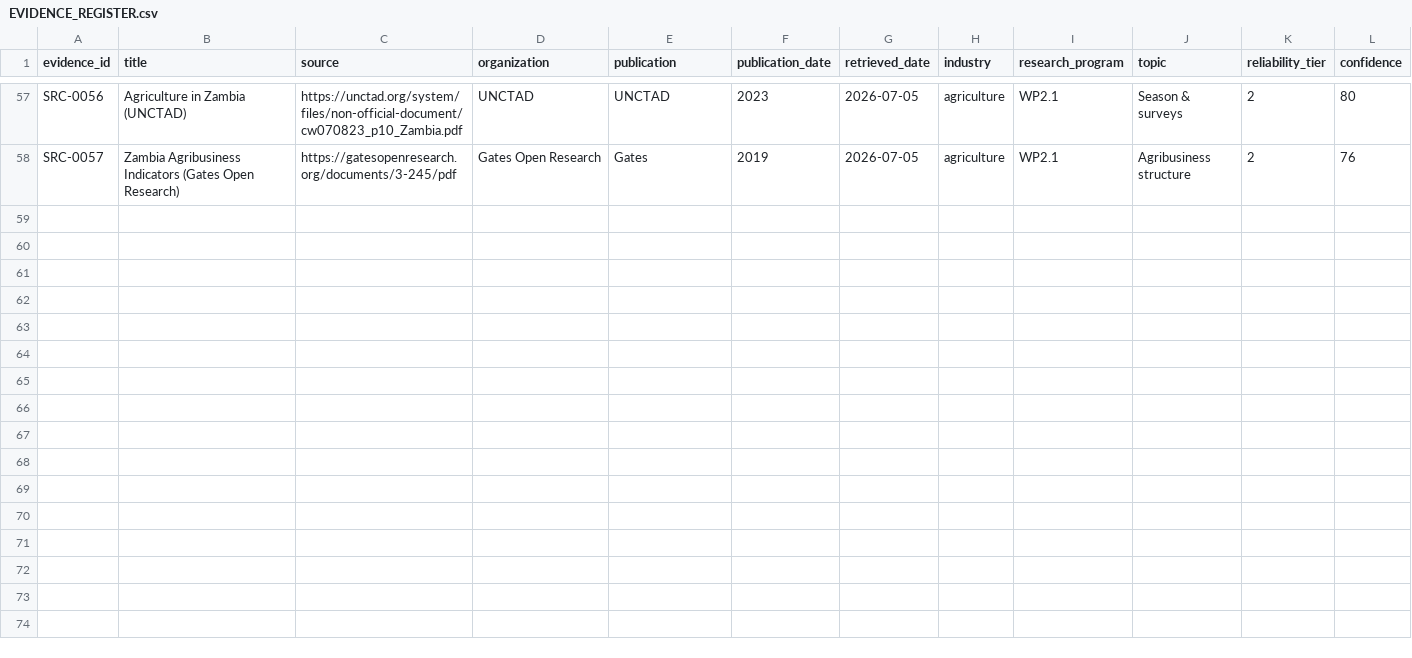
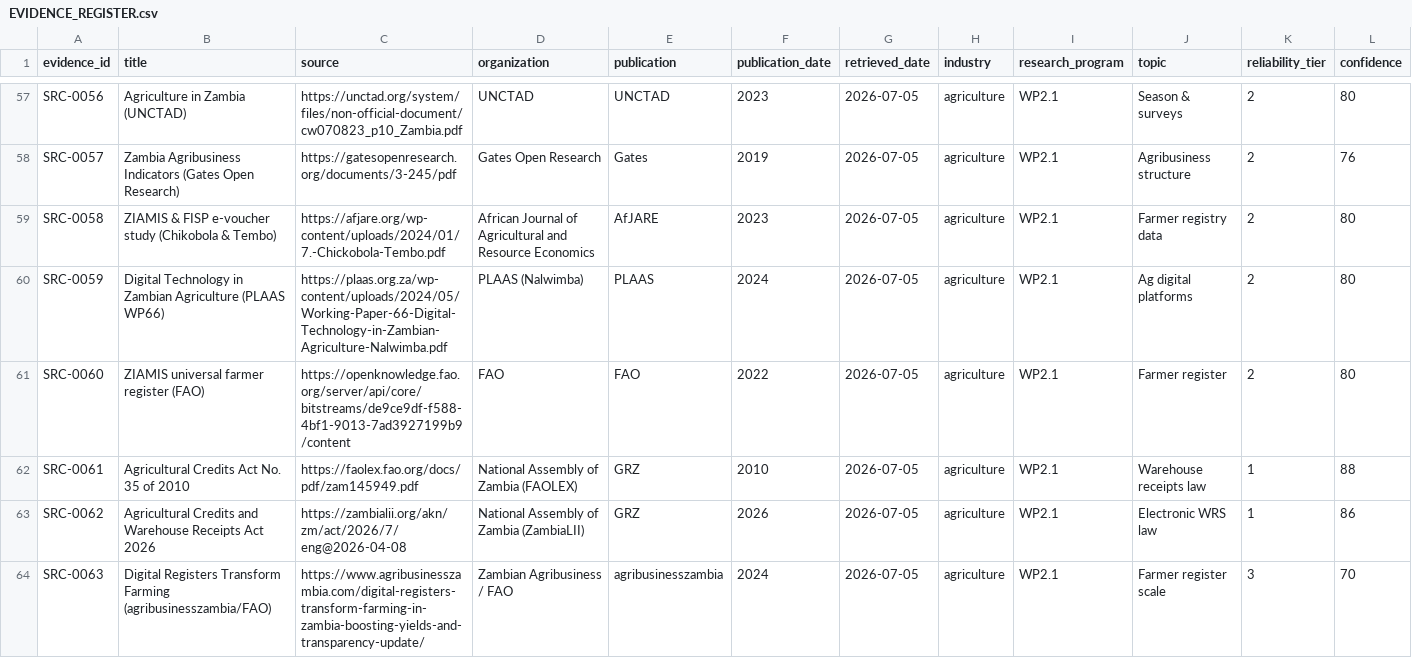
Before and after one commit to mapalo4kape-hue/cee-4311-unza-hydrology-revision, a CSV file: agrimine-nexus/knowledge-repository/02-evidence/EVIDENCE_REGISTER.csv, drawn as a sheet; only a part is shown, gaps mark what is left out; rows hold the shown columns only; the diff names each change by its address in the sheet, - before the commit and + after, or states it on an @@ line.

```diff
--- a/agrimine-nexus/knowledge-repository/02-evidence/EVIDENCE_REGISTER.csv
+++ b/agrimine-nexus/knowledge-repository/02-evidence/EVIDENCE_REGISTER.csv
+row 59: SRC-0058 | ZIAMIS & FISP e-voucher study (Chikobola & Tembo) | https://afjare.org/wp-content/uploads/2024/01/7.-Chickobola-Tembo.pdf | African Journal of Agricultural and Resource Economics | AfJARE | 2023 | 2026-07-05 | agriculture | WP2.1 | Farmer registry data | 2 | 80
+row 60: SRC-0059 | Digital Technology in Zambian Agriculture (PLAAS WP66) | https://plaas.org.za/wp-content/uploads/2024/05/Working-Paper-66-Digital-Technology-in-Zambian-Agriculture-Nalwimba.pdf | PLAAS (Nalwimba) | PLAAS | 2024 | 2026-07-05 | agriculture | WP2.1 | Ag digital platforms | 2 | 80
+row 61: SRC-0060 | ZIAMIS universal farmer register (FAO) | https://openknowledge.fao.org/server/api/core/bitstreams/de9ce9df-f588-4bf1-9013-7ad3927199b9/content | FAO | FAO | 2022 | 2026-07-05 | agriculture | WP2.1 | Farmer register | 2 | 80
+row 62: SRC-0061 | Agricultural Credits Act No. 35 of 2010 | https://faolex.fao.org/docs/pdf/zam145949.pdf | National Assembly of Zambia (FAOLEX) | GRZ | 2010 | 2026-07-05 | agriculture | WP2.1 | Warehouse receipts law | 1 | 88
+row 63: SRC-0062 | Agricultural Credits and Warehouse Receipts Act 2026 | https://zambialii.org/akn/zm/act/2026/7/eng@2026-04-08 | National Assembly of Zambia (ZambiaLII) | GRZ | 2026 | 2026-07-05 | agriculture | WP2.1 | Electronic WRS law | 1 | 86
+row 64: SRC-0063 | Digital Registers Transform Farming (agribusinesszambia/FAO) | https://www.agribusinesszambia.com/digital-registers-transform-farming-in-zambia-boosting-yields-and-transparency-update/ | Zambian Agribusiness / FAO | agribusinesszambia | 2024 | 2026-07-05 | agriculture | WP2.1 | Farmer register scale | 3 | 70
```
Also changed, not shown: agrimine-nexus/knowledge-repository/10-requirements/GRAPH_EDGES.csv, agrimine-nexus/knowledge-repository/10-requirements/GRAPH_NODES.csv.
